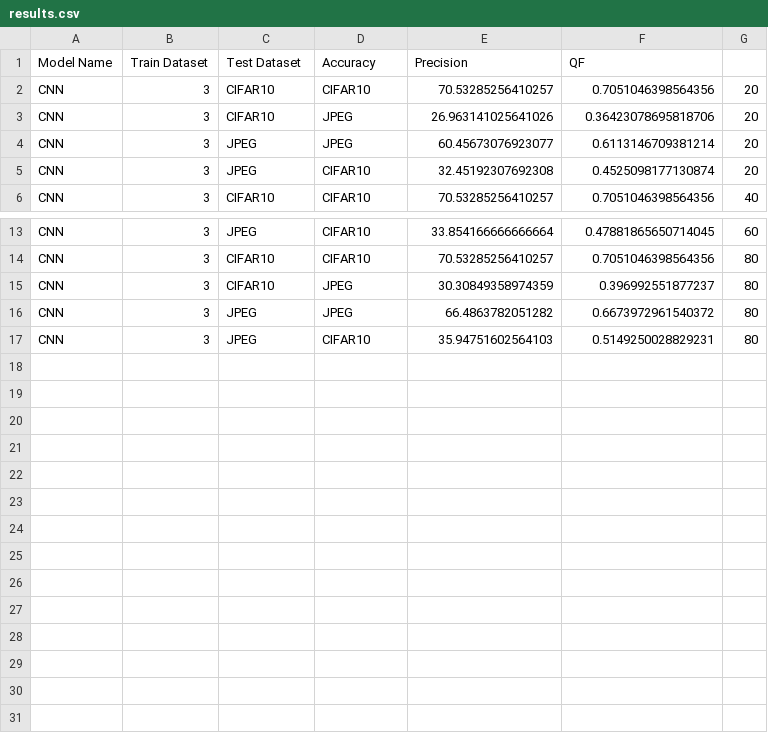
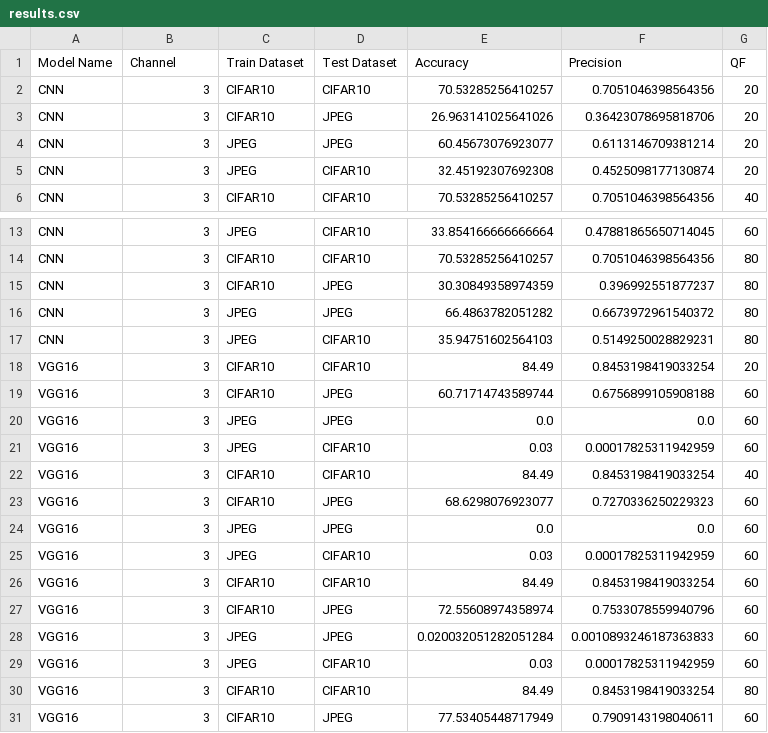
Before and after one commit to BaguHo/Compression-Artifact-Removal, a CSV file: results.csv, drawn as a sheet; only a part is shown, gaps mark what is left out.

```diff
--- a/results.csv
+++ b/results.csv
@@ -1,2 +1,2 @@
-Model Name,Train Dataset,Test Dataset,Accuracy,Precision,QF
+Model Name,Channel, Train Dataset,Test Dataset,Accuracy,Precision,QF
 CNN,3,CIFAR10,CIFAR10,70.53285256410257,0.7051046398564356,20
@@ -17 +17,15 @@ CNN,3,JPEG,JPEG,66.4863782051282,0.6673972961540372,80
 CNN,3,JPEG,CIFAR10,35.94751602564103,0.5149250028829231,80
+VGG16,3,CIFAR10,CIFAR10,84.49,0.8453198419033254,20
+VGG16,3,CIFAR10,JPEG,60.71714743589744,0.6756899105908188,60
+VGG16,3,JPEG,JPEG,0.0,0.0,60
+VGG16,3,JPEG,CIFAR10,0.03,0.00017825311942959,60
+VGG16,3,CIFAR10,CIFAR10,84.49,0.8453198419033254,40
+VGG16,3,CIFAR10,JPEG,68.6298076923077,0.7270336250229323,60
+VGG16,3,JPEG,JPEG,0.0,0.0,60
+VGG16,3,JPEG,CIFAR10,0.03,0.00017825311942959,60
+VGG16,3,CIFAR10,CIFAR10,84.49,0.8453198419033254,60
+VGG16,3,CIFAR10,JPEG,72.55608974358974,0.7533078559940796,60
+VGG16,3,JPEG,JPEG,0.020032051282051284,0.0010893246187363833,60
+VGG16,3,JPEG,CIFAR10,0.03,0.00017825311942959,60
+VGG16,3,CIFAR10,CIFAR10,84.49,0.8453198419033254,80
+VGG16,3,CIFAR10,JPEG,77.53405448717949,0.7909143198040611,60
```
Also changed, not shown: 1 other file.
